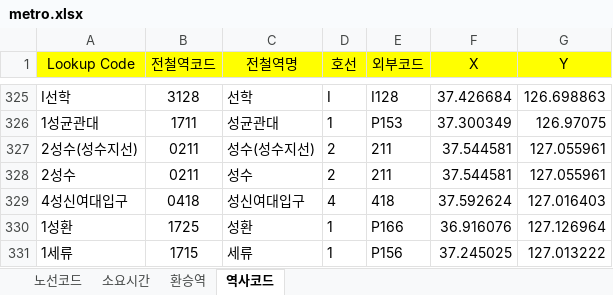
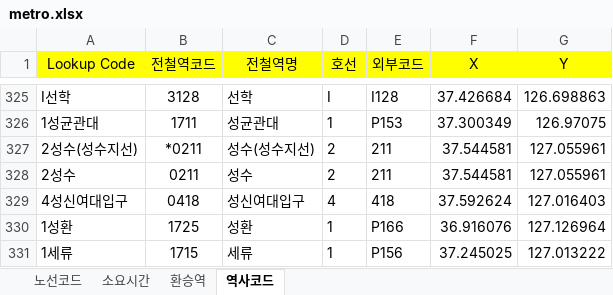
Before and after one commit to upgle/seoul-metro, an Excel workbook: example/metro.xlsx, sheet 역사코드, drawn as a sheet; only a part is shown, gaps mark what is left out; values as stored, in another font and other column widths than the file's, no borders; the diff names each change by its address in the sheet, - before the commit and + after, or states it on an @@ line.

```diff
--- a/example/metro.xlsx (sheet 역사코드)
+++ b/example/metro.xlsx (sheet 역사코드)
-B327 (전철역코드): 0211
+B327 (전철역코드): *0211
```
Also changed, not shown: sheet 환승역, sheet 소요시간, 1 other file.
